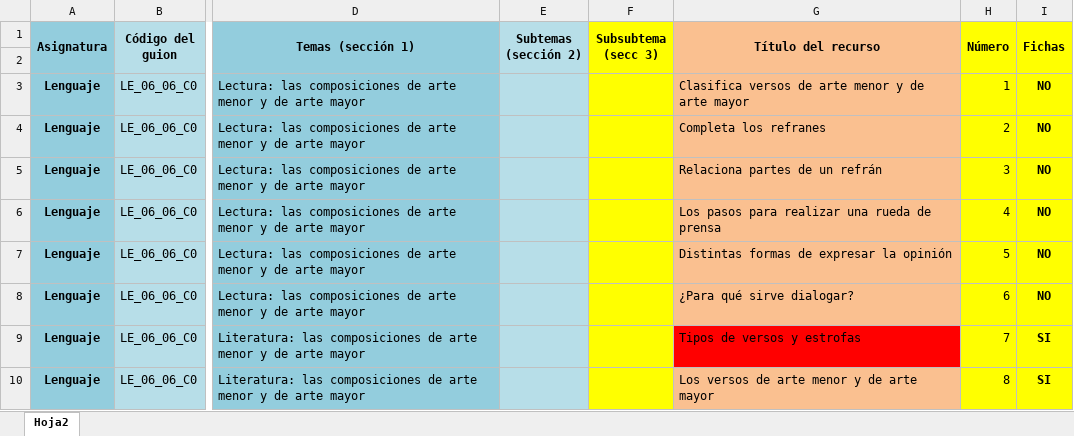
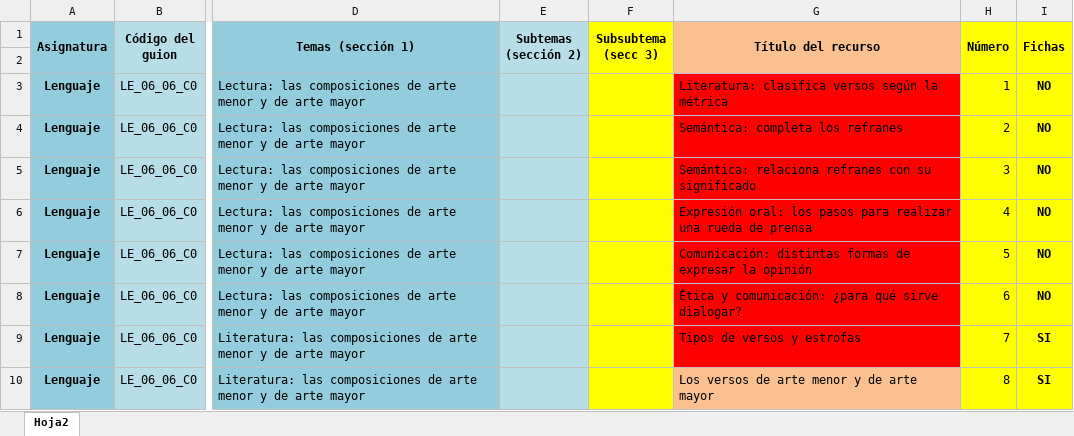
Before and after one commit to AulaPlanetaColombia/Lenguaje, an Excel workbook: fuentes/contenidos/grado06/guion06/ESCALETA_LE_06_06_CO.xlsx, sheet Hoja2, drawn as a sheet; only a part is shown, gaps mark what is left out; values as stored, in another font and other column widths than the file's, no borders; the diff names each change by its address in the sheet, - before the commit and + after, or states it on an @@ line.

Commit message:
LE_06_06_CO NUEVA ESCALETA
SE ACTUALIZÓ LA ESCALETA POR CAMBIO DE NOMBRES EN RECURSOS

```diff
--- a/fuentes/contenidos/grado06/guion06/ESCALETA_LE_06_06_CO.xlsx (sheet Hoja2)
+++ b/fuentes/contenidos/grado06/guion06/ESCALETA_LE_06_06_CO.xlsx (sheet Hoja2)
-G3 (Título del recurso): Clasifica versos de arte menor y de arte mayor
+G3 (Título del recurso): Literatura: clasifica versos según la métrica
-G3:G8 fill: #FAC090
+G3:G8 fill: #FF0000
-G4 (Título del recurso): Completa los refranes
+G4 (Título del recurso): Semántica: completa los refranes
-G5 (Título del recurso): Relaciona partes de un refrán
+G5 (Título del recurso): Semántica: relaciona refranes con su significado
-G6 (Título del recurso): Los pasos para…
+G6 (Título del recurso): Expresión oral: los pasos para…
-G7 (Título del recurso): Distintas formas de…
+G7 (Título del recurso): Comunicación: distintas formas de…
-G8 (Título del recurso): ¿Para qué sirve dialogar?
+G8 (Título del recurso): Ética y comunicación: ¿para qué sirve dialogar?
```
